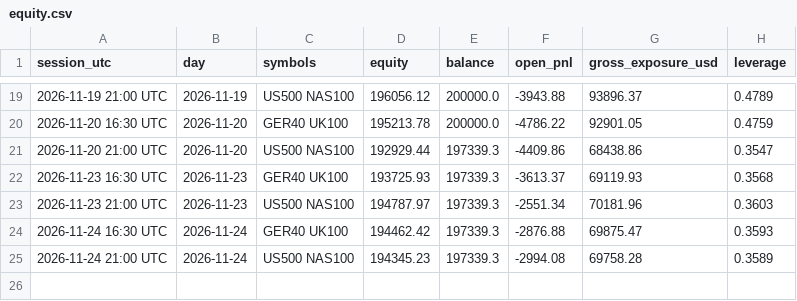
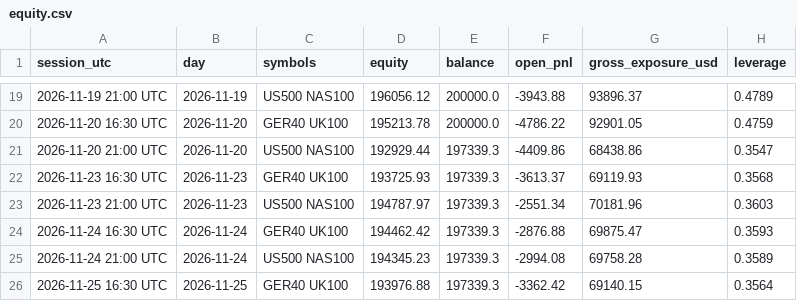
Before and after one commit to rimurukingdemon313/autonomous-bot-trader, a CSV file: equity.csv, drawn as a sheet; only a part is shown, gaps mark what is left out; the diff names each change by its address in the sheet, - before the commit and + after, or states it on an @@ line.

```diff
--- a/equity.csv
+++ b/equity.csv
+row 26: 2026-11-25 16:30 UTC | 2026-11-25 | GER40 UK100 | 193976.88 | 197339.3 | -3362.42 | 69140.15 | 0.3564
```
Also changed, not shown: ledger.csv, 4 other files.
